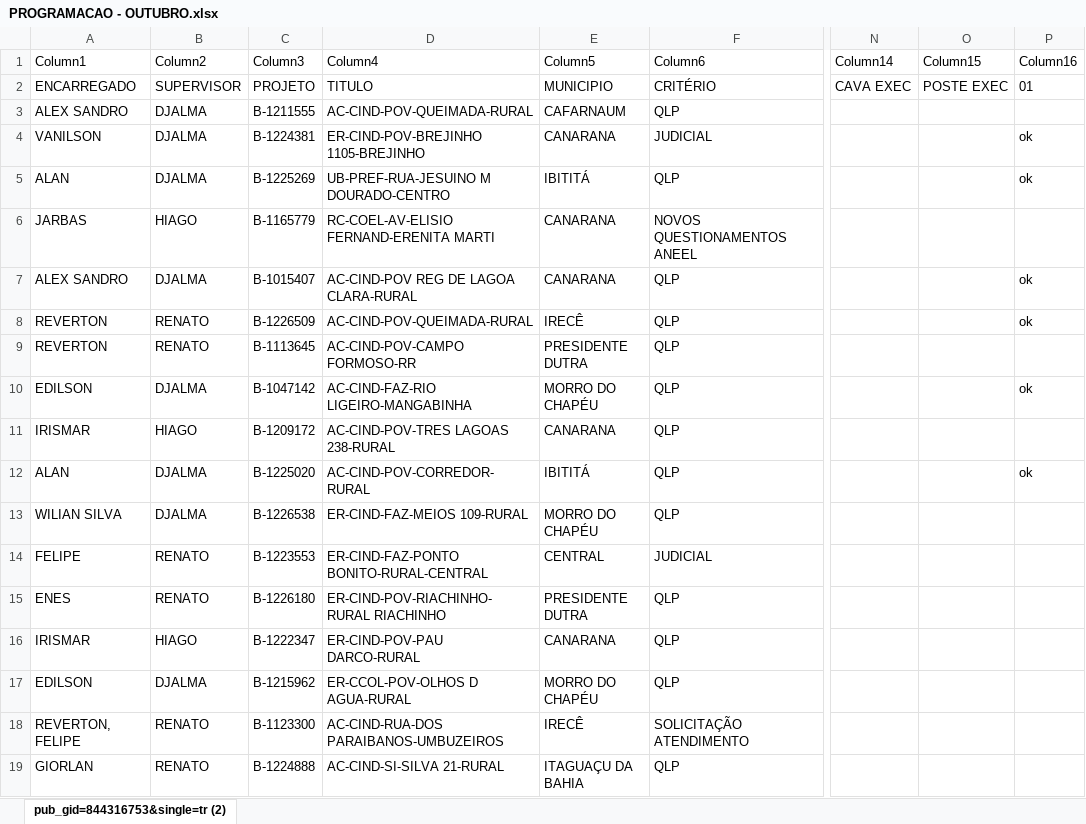
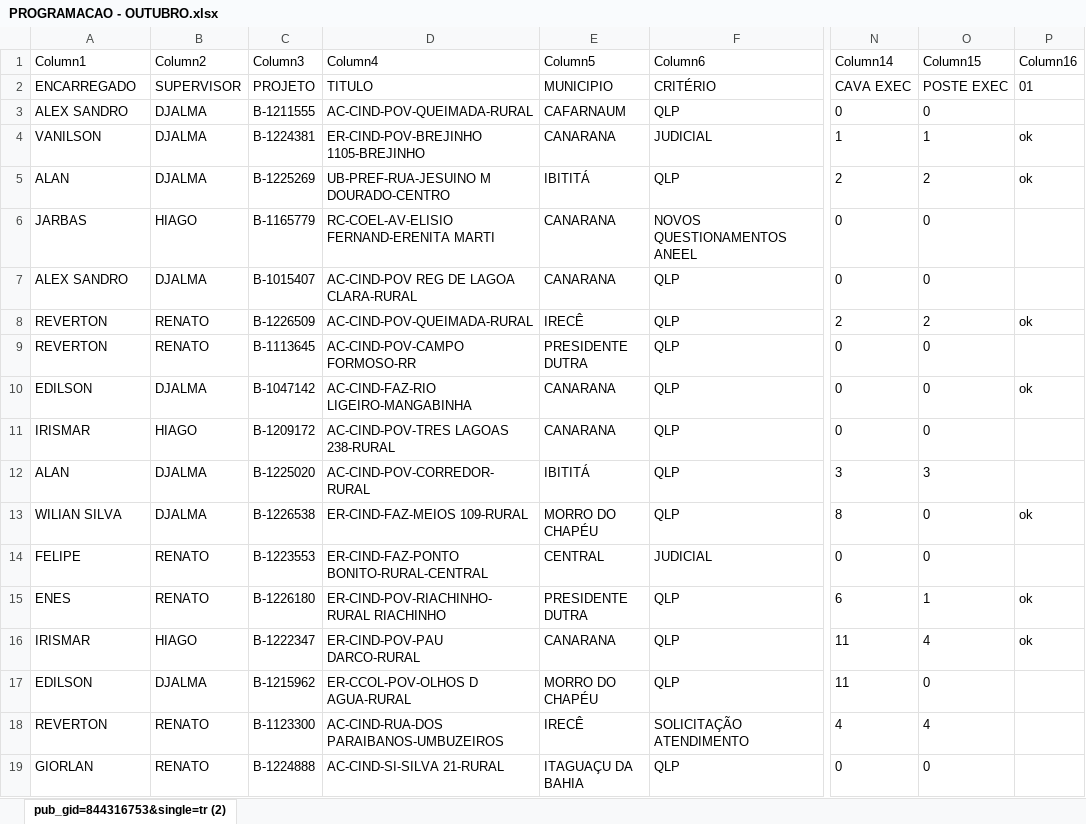
Before and after one commit to joaovctdev/ProgramacaoNortetech, an Excel workbook: PROGRAMACAO - OUTUBRO.xlsx, sheet pub_gid=844316753&single=tr (2), drawn as a sheet; only a part is shown, gaps mark what is left out; values as stored, in another font and other column widths than the file's, no borders; table styles not drawn; the diff covers the shown part only; the diff names each change by its address in the sheet, - before the commit and + after, or states it on an @@ line.

```diff
--- a/PROGRAMACAO - OUTUBRO.xlsx (sheet pub_gid=844316753&single=tr (2))
+++ b/PROGRAMACAO - OUTUBRO.xlsx (sheet pub_gid=844316753&single=tr (2))
-N3 (Column14): (empty)
+N3 (Column14): 0
-O3 (Column15): (empty)
+O3 (Column15): 0
-N4 (Column14): (empty)
+N4 (Column14): 1
-O4 (Column15): (empty)
+O4 (Column15): 1
-N5 (Column14): (empty)
+N5 (Column14): 2
-O5 (Column15): (empty)
+O5 (Column15): 2
-N6:N7 (Column14): (empty)
+N6:N7 (Column14): 0
-O6:O7 (Column15): (empty)
+O6:O7 (Column15): 0
-P7 (Column16): ok
+P7 (Column16): (empty)
-N8 (Column14): (empty)
+N8 (Column14): 2
-O8 (Column15): (empty)
+O8 (Column15): 2
-N9:N11 (Column14): (empty)
+N9:N11 (Column14): 0
-O9:O11 (Column15): (empty)
+O9:O11 (Column15): 0
-E10 (Column5): MORRO DO CHAPÉU
+E10 (Column5): CANARANA
-N12 (Column14): (empty)
+N12 (Column14): 3
-O12 (Column15): (empty)
+O12 (Column15): 3
-P12 (Column16): ok
+P12 (Column16): (empty)
-N13 (Column14): (empty)
+N13 (Column14): 8
-O13:O14 (Column15): (empty)
+O13:O14 (Column15): 0
-P13 (Column16): (empty)
+P13 (Column16): ok
-N14 (Column14): (empty)
+N14 (Column14): 0
-N15 (Column14): (empty)
+N15 (Column14): 6
-O15 (Column15): (empty)
+O15 (Column15): 1
-P15:P16 (Column16): (empty)
+P15:P16 (Column16): ok
-N16:N17 (Column14): (empty)
+N16:N17 (Column14): 11
-O16 (Column15): (empty)
+O16 (Column15): 4
-O17 (Column15): (empty)
+O17 (Column15): 0
-A18 (Column1): REVERTON, FELIPE
+A18 (Column1): REVERTON
-N18 (Column14): (empty)
+N18 (Column14): 4
-O18 (Column15): (empty)
+O18 (Column15): 4
-N19 (Column14): (empty)
+N19 (Column14): 0
-O19 (Column15): (empty)
+O19 (Column15): 0
```
Also changed, not shown: 1 removed row and 80 edited cells elsewhere in this sheet, 2 other files.
